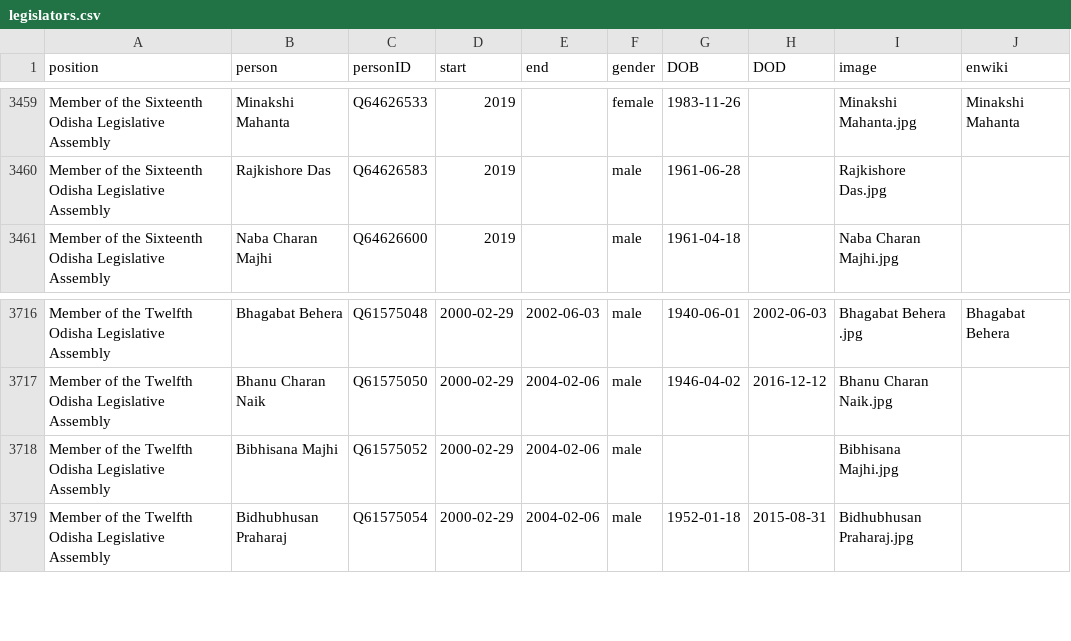
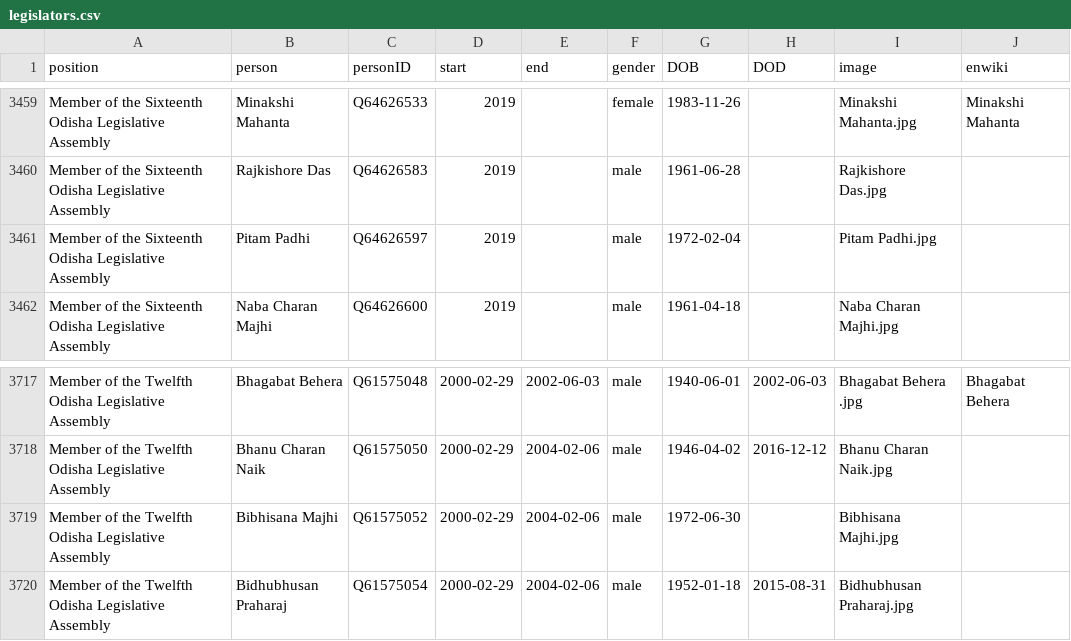
Before and after one commit to every-politician-scrapers/india-ministers, a CSV file: html/legislators.csv, drawn as a sheet; only a part is shown, gaps mark what is left out.

```diff
--- a/html/legislators.csv
+++ b/html/legislators.csv
@@ -3460,2 +3460,3 @@ Member of the Sixteenth Odisha Legislative Assembly,Minakshi Mahanta,Q64626533,2
 Member of the Sixteenth Odisha Legislative Assembly,Rajkishore Das,Q64626583,2019,,male,1961-06-28,,Rajkishore Das.jpg,
+Member of the Sixteenth Odisha Legislative Assembly,Pitam Padhi,Q64626597,2019,,male,1972-02-04,,Pitam Padhi.jpg,
 Member of the Sixteenth Odisha Legislative Assembly,Naba Charan Majhi,Q64626600,2019,,male,1961-04-18,,Naba Charan Majhi.jpg,
@@ -3717,3 +3718,3 @@ Member of the Twelfth Odisha Legislative Assembly,Bhagabat Behera,Q61575048,2000
 Member of the Twelfth Odisha Legislative Assembly,Bhanu Charan Naik,Q61575050,2000-02-29,2004-02-06,male,1946-04-02,2016-12-12,Bhanu Charan Naik.jpg,
-Member of the Twelfth Odisha Legislative Assembly,Bibhisana Majhi,Q61575052,2000-02-29,2004-02-06,male,,,Bibhisana Majhi.jpg,
+Member of the Twelfth Odisha Legislative Assembly,Bibhisana Majhi,Q61575052,2000-02-29,2004-02-06,male,1972-06-30,,Bibhisana Majhi.jpg,
 Member of the Twelfth Odisha Legislative Assembly,Bidhubhusan Praharaj,Q61575054,2000-02-29,2004-02-06,male,1952-01-18,2015-08-31,Bidhubhusan Praharaj.jpg,
```
Also changed, not shown: html/holders21.csv.
